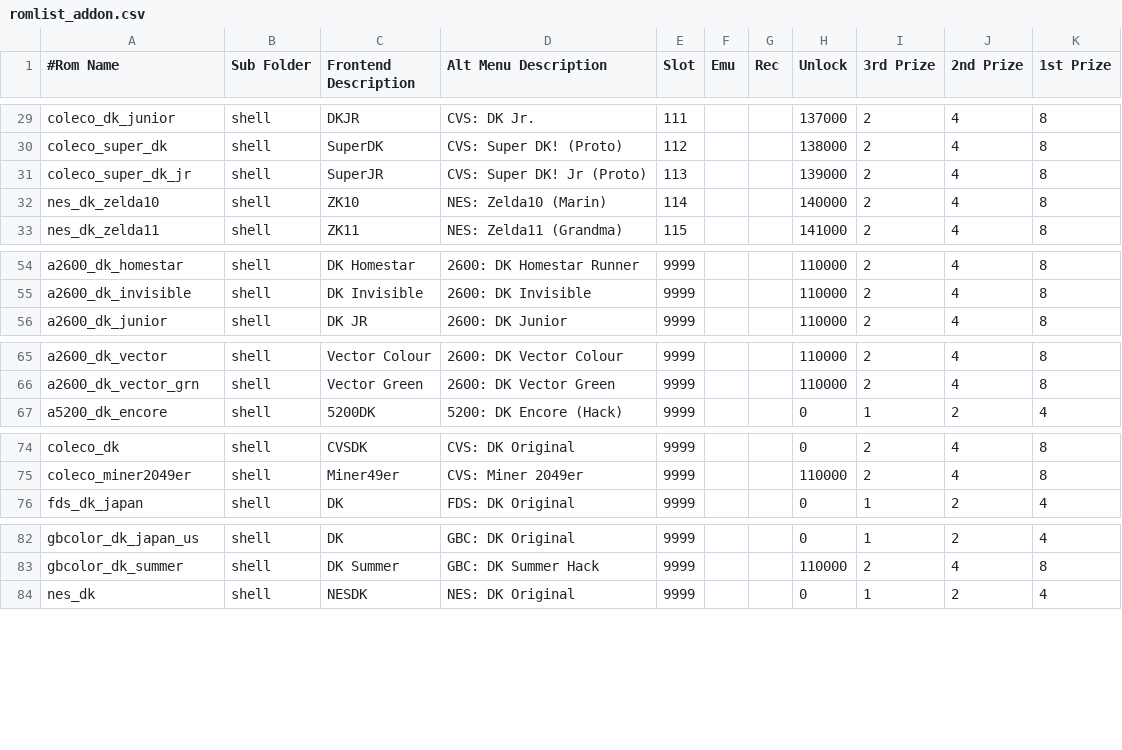
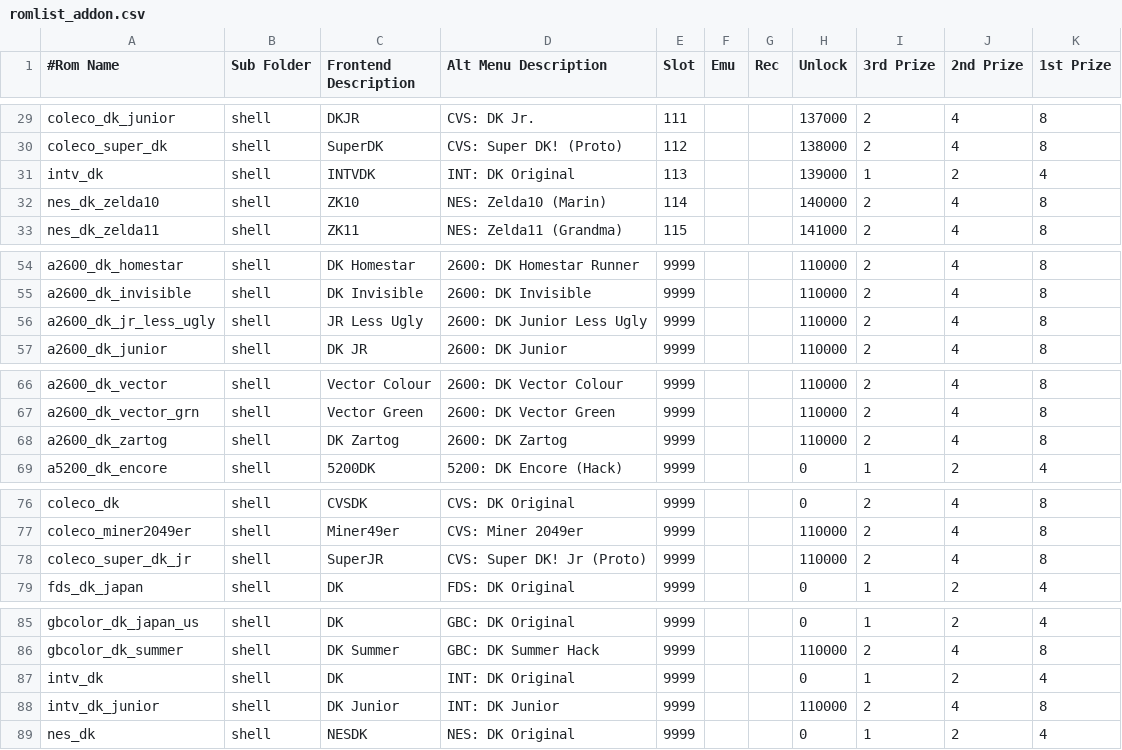
Before and after one commit to 10yard/dkafe, a CSV file: romlist_addon.csv, drawn as a sheet; only a part is shown, gaps mark what is left out.

```diff
--- a/romlist_addon.csv
+++ b/romlist_addon.csv
@@ -30,3 +30,3 @@ coleco_dk_junior,shell,DKJR,CVS: DK Jr.,111,,,137000,2,4,8
 coleco_super_dk,shell,SuperDK,CVS: Super DK! (Proto),112,,,138000,2,4,8
-coleco_super_dk_jr,shell,SuperJR,CVS: Super DK! Jr (Proto),113,,,139000,2,4,8
+intv_dk,shell,INTVDK,INT: DK Original,113,,,139000,1,2,4
 nes_dk_zelda10,shell,ZK10,NES: Zelda10 (Marin),114,,,140000,2,4,8
@@ -55,2 +55,3 @@ a2600_dk_homestar,shell,DK Homestar,2600: DK Homestar Runner,9999,,,110000,2,4,8
 a2600_dk_invisible,shell,DK Invisible,2600: DK Invisible,9999,,,110000,2,4,8
+a2600_dk_jr_less_ugly,shell,JR Less Ugly,2600: DK Junior Less Ugly,9999,,,110000,2,4,8
 a2600_dk_junior,shell,DK JR,2600: DK Junior,9999,,,110000,2,4,8
@@ -66,2 +67,3 @@ a2600_dk_vector,shell,Vector Colour,2600: DK Vector Colour,9999,,,110000,2,4,8
 a2600_dk_vector_grn,shell,Vector Green,2600: DK Vector Green,9999,,,110000,2,4,8
+a2600_dk_zartog,shell,DK Zartog,2600: DK Zartog,9999,,,110000,2,4,8
 a5200_dk_encore,shell,5200DK,5200: DK Encore (Hack),9999,,,0,1,2,4
@@ -75,2 +77,3 @@ coleco_dk,shell,CVSDK,CVS: DK Original,9999,,,0,2,4,8
 coleco_miner2049er,shell,Miner49er,CVS: Miner 2049er,9999,,,110000,2,4,8
+coleco_super_dk_jr,shell,SuperJR,CVS: Super DK! Jr (Proto),9999,,,110000,2,4,8
 fds_dk_japan,shell,DK,FDS: DK Original,9999,,,0,1,2,4
@@ -83,2 +86,4 @@ gbcolor_dk_japan_us,shell,DK,GBC: DK Original,9999,,,0,1,2,4
 gbcolor_dk_summer,shell,DK Summer,GBC: DK Summer Hack,9999,,,110000,2,4,8
+intv_dk,shell,DK,INT: DK Original,9999,,,0,1,2,4
+intv_dk_junior,shell,DK Junior,INT: DK Junior,9999,,,110000,2,4,8
 nes_dk,shell,NESDK,NES: DK Original,9999,,,0,1,2,4
```
Also changed, not shown: 16 other files.
